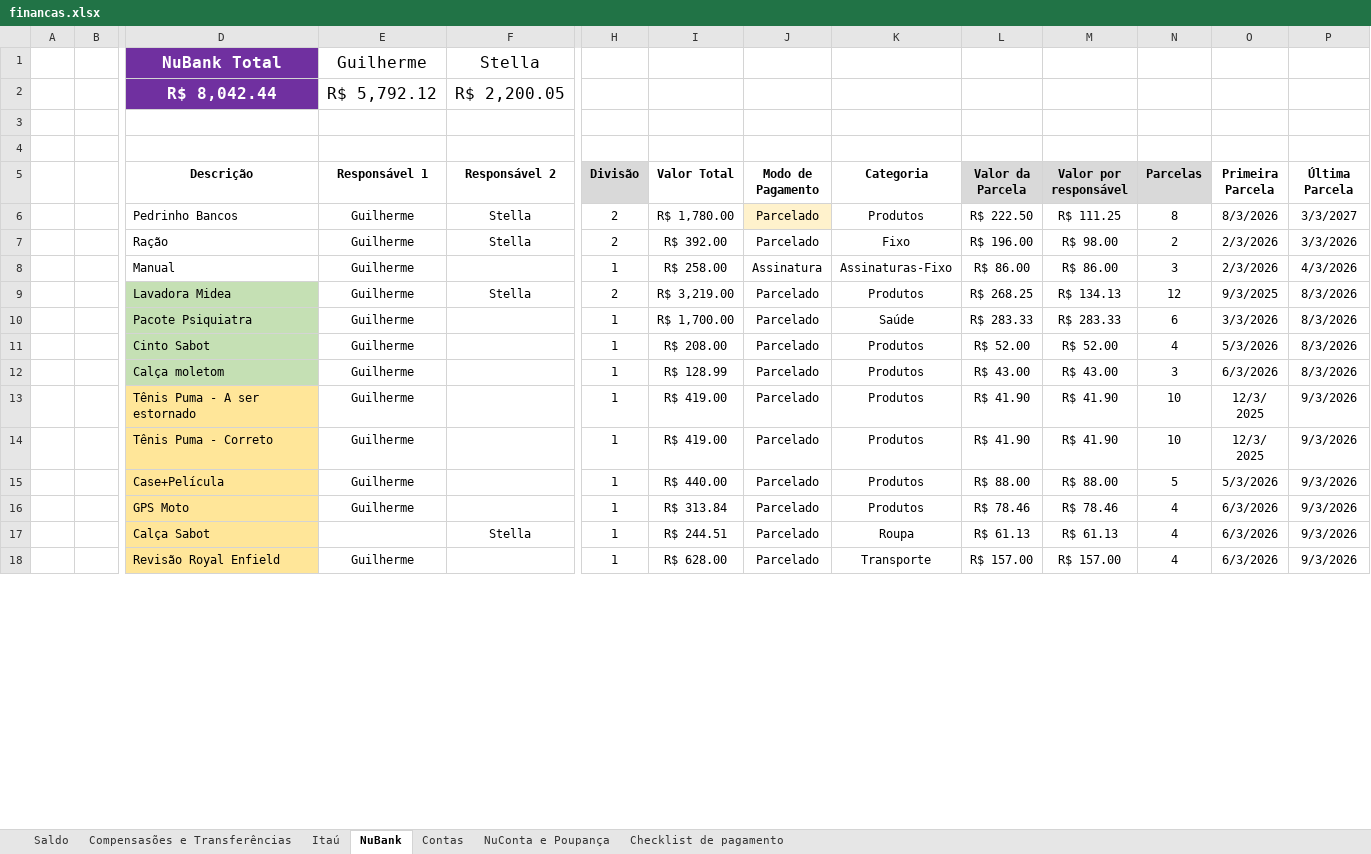
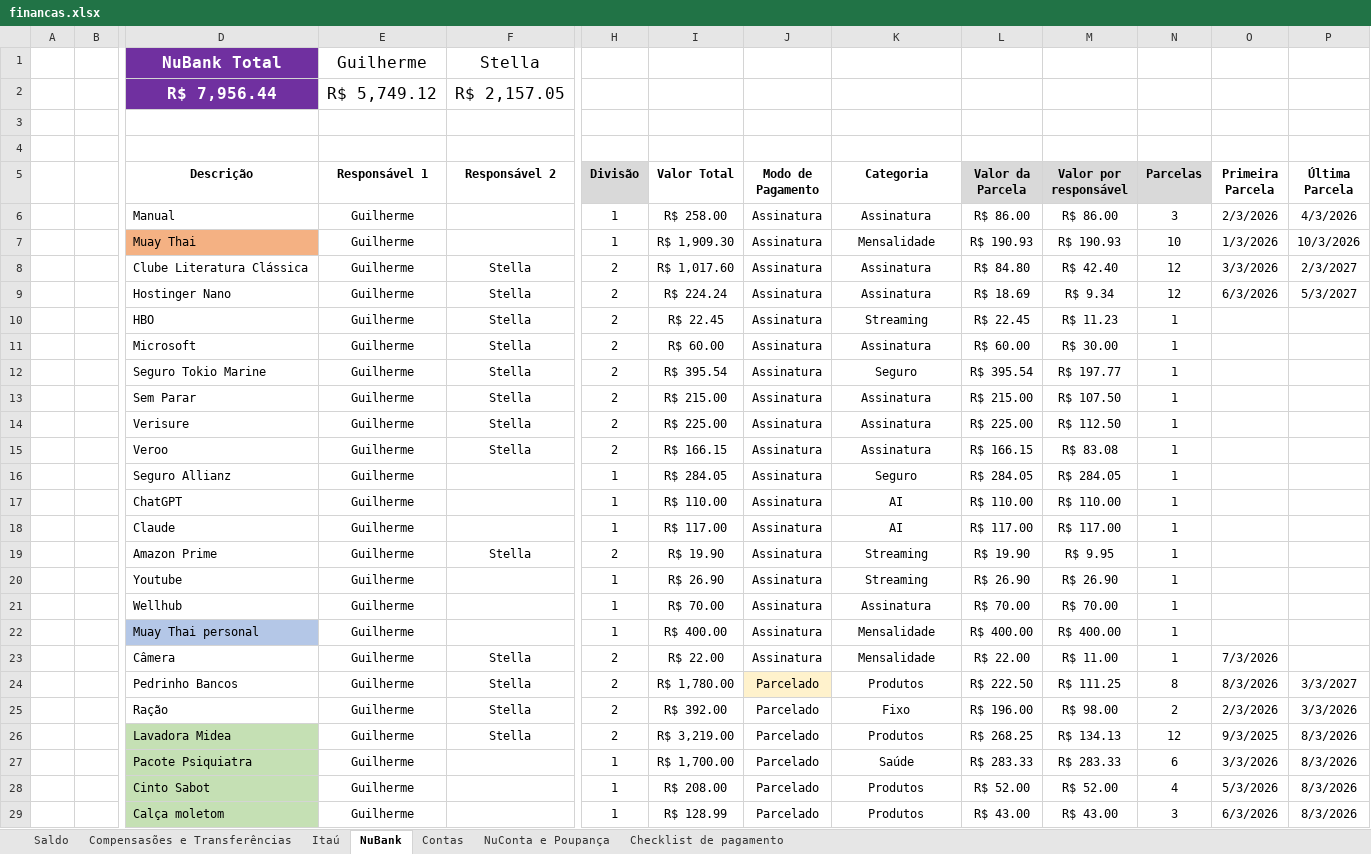
Before and after one commit to Teles-Gui/Financas, an Excel workbook: financas.xlsx, sheet NuBank, drawn as a sheet; only a part is shown, gaps mark what is left out; the shorter side is filled out with more unchanged rows; values as stored, in another font and other column widths than the file's, no borders; conditional formats not drawn; removed rows and columns are numbered as before the commit, all else as after; rows hold the shown columns only; the diff covers the shown part only; the diff names each change by its address in the sheet, - before the commit and + after, or states it on an @@ line.

Commit message:
Dados atualizados do dia 31/07

```diff
--- a/financas.xlsx (sheet NuBank)
+++ b/financas.xlsx (sheet NuBank)
-D2 (Descrição): R$ 8,042.44
+D2 (Descrição): R$ 7,956.44
-E2 (Responsável 1): R$ 5,792.12
+E2 (Responsável 1): R$ 5,749.12
-F2 (Responsável 2): R$ 2,200.05
+F2 (Responsável 2): R$ 2,157.05
+row 6:  |  | Manual | Guilherme |  | 1 | R$ 258.00 | Assinatura | Assinatura | R$ 86.00 | R$ 86.00 | 3 | 2/3/2026 | 4/3/2026
+row 7:  |  | Muay Thai | Guilherme |  | 1 | R$ 1,909.30 | Assinatura | Mensalidade | R$ 190.93 | R$ 190.93 | 10 | 1/3/2026 | 10/3/2026
+row 8:  |  | Clube Literatura Clássica | Guilherme | Stella | 2 | R$ 1,017.60 | Assinatura | Assinatura | R$ 84.80 | R$ 42.40 | 12 | 3/3/2026 | 2/3/2027
+row 9:  |  | Hostinger Nano | Guilherme | Stella | 2 | R$ 224.24 | Assinatura | Assinatura | R$ 18.69 | R$ 9.34 | 12 | 6/3/2026 | 5/3/2027
+row 10:  |  | HBO | Guilherme | Stella | 2 | R$ 22.45 | Assinatura | Streaming | R$ 22.45 | R$ 11.23 | 1
+row 11:  |  | Microsoft | Guilherme | Stella | 2 | R$ 60.00 | Assinatura | Assinatura | R$ 60.00 | R$ 30.00 | 1
+row 12:  |  | Seguro Tokio Marine | Guilherme | Stella | 2 | R$ 395.54 | Assinatura | Seguro | R$ 395.54 | R$ 197.77 | 1
@@ row 44 moved to row 13: Sem Parar @@
+row 14:  |  | Verisure | Guilherme | Stella | 2 | R$ 225.00 | Assinatura | Assinatura | R$ 225.00 | R$ 112.50 | 1
@@ row 46 moved to row 15: Veroo @@
+row 16:  |  | Seguro Allianz | Guilherme |  | 1 | R$ 284.05 | Assinatura | Seguro | R$ 284.05 | R$ 284.05 | 1
+row 17:  |  | ChatGPT | Guilherme |  | 1 | R$ 110.00 | Assinatura | AI | R$ 110.00 | R$ 110.00 | 1
@@ row 49 moved to row 18: Claude @@
+row 19:  |  | Amazon Prime | Guilherme | Stella | 2 | R$ 19.90 | Assinatura | Streaming | R$ 19.90 | R$ 9.95 | 1
+row 20:  |  | Youtube | Guilherme |  | 1 | R$ 26.90 | Assinatura | Streaming | R$ 26.90 | R$ 26.90 | 1
@@ row 52 moved to row 21: Wellhub @@
+row 22:  |  | Muay Thai personal | Guilherme |  | 1 | R$ 400.00 | Assinatura | Mensalidade | R$ 400.00 | R$ 400.00 | 1
+row 23:  |  | Câmera | Guilherme | Stella | 2 | R$ 22.00 | Assinatura | Mensalidade | R$ 22.00 | R$ 11.00 | 1 | 7/3/2026
-row 8:  |  | Manual | Guilherme |  | 1 | R$ 258.00 | Assinatura | Assinaturas-Fixo | R$ 86.00 | R$ 86.00 | 3 | 2/3/2026 | 4/3/2026
```
Also changed, not shown: 3 added rows, 16 removed rows and 2 edited cells elsewhere in this sheet, sheet NuConta e Poupança, sheet Saldo, sheet Checklist de pagamento, sheet Compensasões e Transferências, formulas that keep their value.
